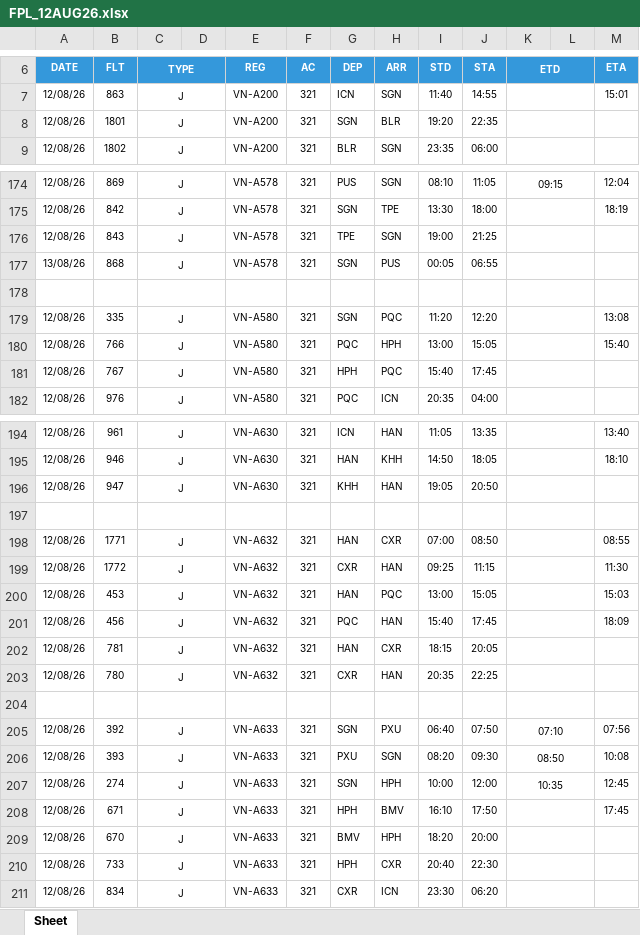
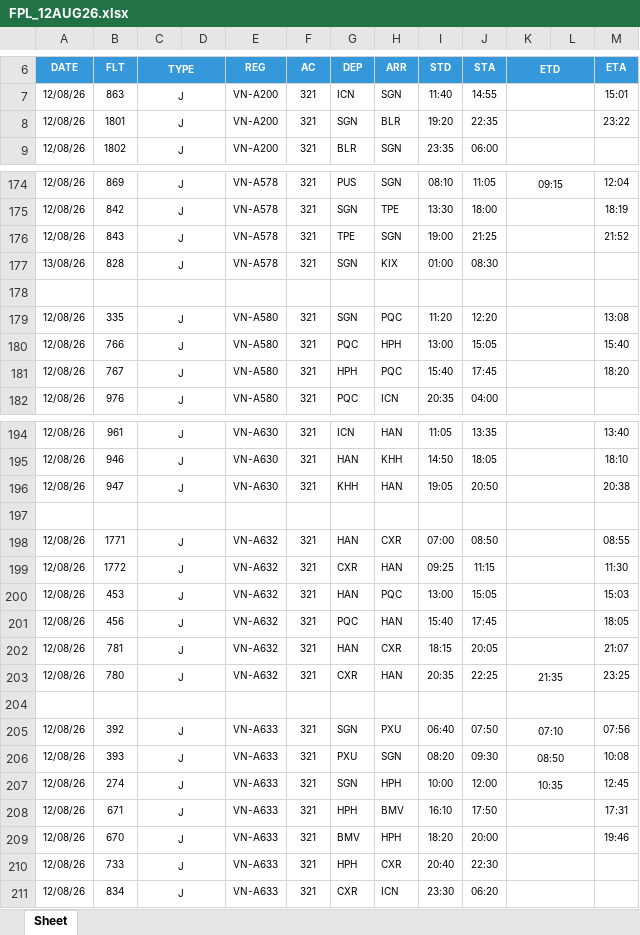
Before and after one commit to tlgsvj/lc, an Excel workbook: Data/FlightPlan/FPL_12AUG26.xlsx, sheet Sheet, drawn as a sheet; only a part is shown, gaps mark what is left out; values as stored, in another font and other column widths than the file's, no borders; charts and pictures not drawn; the diff covers the shown part only; the diff names each change by its address in the sheet, - before the commit and + after, or states it on an @@ line.

Commit message:
Update FPL_12AUG26.xlsx

```diff
--- a/Data/FlightPlan/FPL_12AUG26.xlsx (sheet Sheet)
+++ b/Data/FlightPlan/FPL_12AUG26.xlsx (sheet Sheet)
-M8 (ETA): (empty)
+M8 (ETA): 23:22
-M176 (ETA): (empty)
+M176 (ETA): 21:52
-B177 (FLT): 868
+B177 (FLT): 828
-H177 (ARR): PUS
+H177 (ARR): KIX
-I177 (STD): 00:05
+I177 (STD): 01:00
-J177 (STA): 06:55
+J177 (STA): 08:30
-M181 (ETA): (empty)
+M181 (ETA): 18:20
-M196 (ETA): (empty)
+M196 (ETA): 20:38
-M201 (ETA): 18:09
+M201 (ETA): 18:05
-M202 (ETA): (empty)
+M202 (ETA): 21:07
-K203 (ETD): (empty)
+K203 (ETD): 21:35
-M203 (ETA): (empty)
+M203 (ETA): 23:25
-M208 (ETA): 17:45
+M208 (ETA): 17:31
-M209 (ETA): (empty)
+M209 (ETA): 19:46
```
Also changed, not shown: 96 edited cells elsewhere in this sheet.
